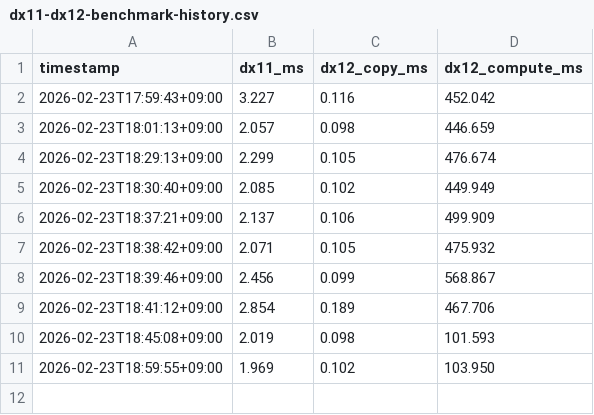
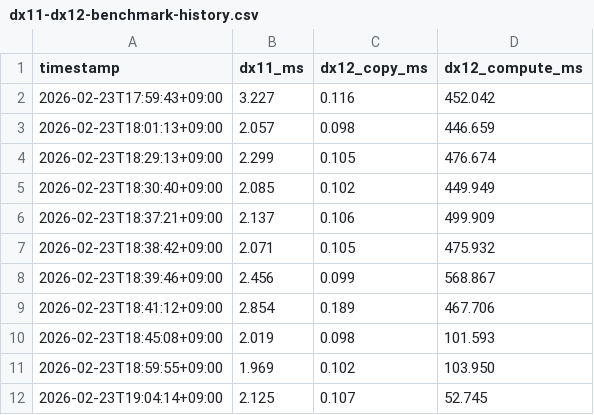
Before and after one commit to nodchip/aviutl-exedit2-nlmeans, a CSV file: docs/reports/dx11-dx12-benchmark-history.csv, drawn as a sheet; the diff names each change by its address in the sheet, - before the commit and + after, or states it on an @@ line.

Commit message:
DX12 fullframe computeでデバイス再利用を導入して高速化

```diff
--- a/docs/reports/dx11-dx12-benchmark-history.csv
+++ b/docs/reports/dx11-dx12-benchmark-history.csv
+row 12: 2026-02-23T19:04:14+09:00 | 2.125 | 0.107 | 52.745
```
Also changed, not shown: 1 other file.
